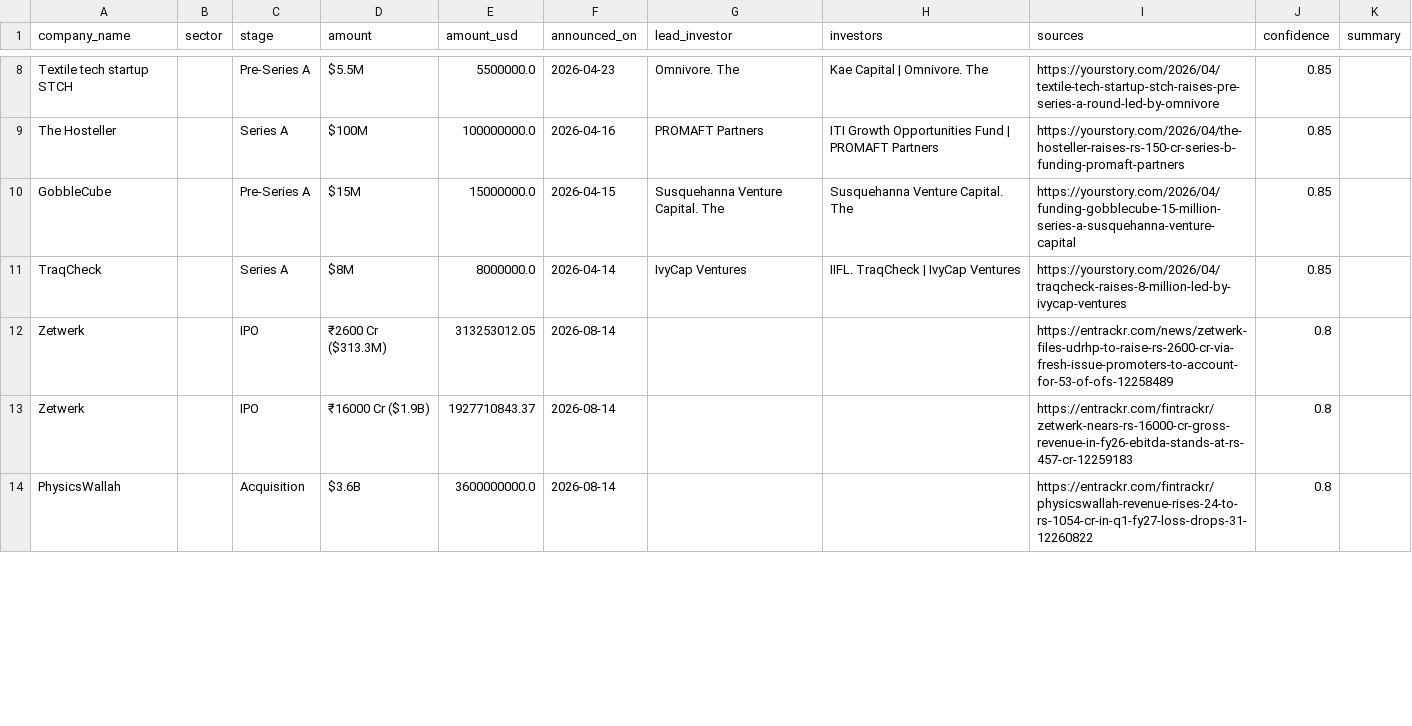
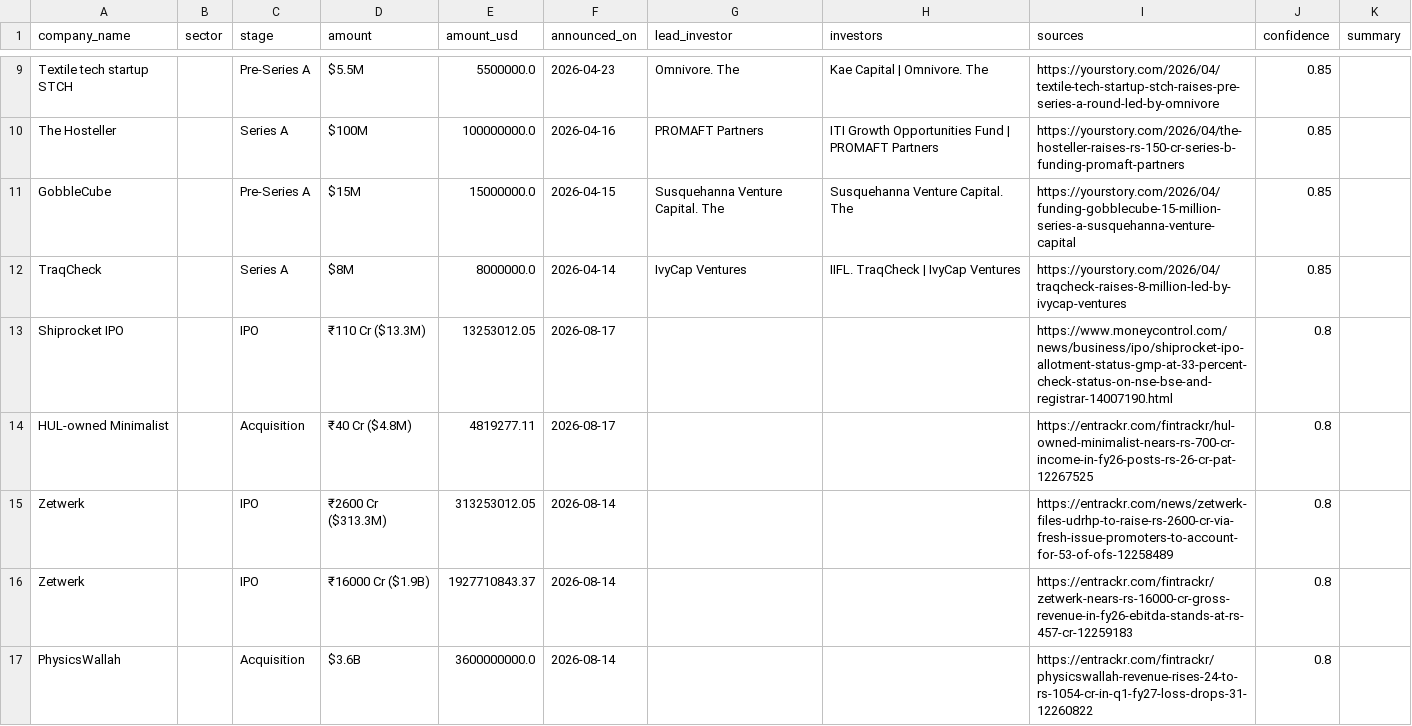
Before and after one commit to ryrk1020/indian-funding-pipeline, a CSV file: docs/rounds_latest.csv, drawn as a sheet; only a part is shown, gaps mark what is left out; the diff covers the shown part only.

```diff
--- a/docs/rounds_latest.csv
+++ b/docs/rounds_latest.csv
@@ -11,2 +12,4 @@ GobbleCube,,Pre-Series A,$15M,15000000.0,2026-04-15,Susquehanna Venture Capital.
 TraqCheck,,Series A,$8M,8000000.0,2026-04-14,IvyCap Ventures,IIFL. TraqCheck | IvyCap Ventures,https://yourstory.com/2026/04/traqcheck-raises-8-million-led-by-ivycap-ventures,0.85,
+Shiprocket IPO,,IPO,₹110 Cr ($13.3M),13253012.05,2026-08-17,,,https://www.moneycontrol.com/news/business/ipo/shiprocket-ipo-allotment-status-gmp-at-33-percent-check-status-on-nse-bse-and-registrar-14007190.html,0.8,
+HUL-owned Minimalist,,Acquisition,₹40 Cr ($4.8M),4819277.11,2026-08-17,,,https://entrackr.com/fintrackr/hul-owned-minimalist-nears-rs-700-cr-income-in-fy26-posts-rs-26-cr-pat-12267525,0.8,
 Zetwerk,,IPO,₹2600 Cr ($313.3M),313253012.05,2026-08-14,,,https://entrackr.com/news/zetwerk-files-udrhp-to-raise-rs-2600-cr-via-fresh-issue-promoters-to-account-for-53-of-ofs-12258489,0.8,
```
Also changed, not shown: 3 added rows, 7 removed rows and 1 moved row elsewhere in this file, exports/sample_rounds.csv, 3 other files.
